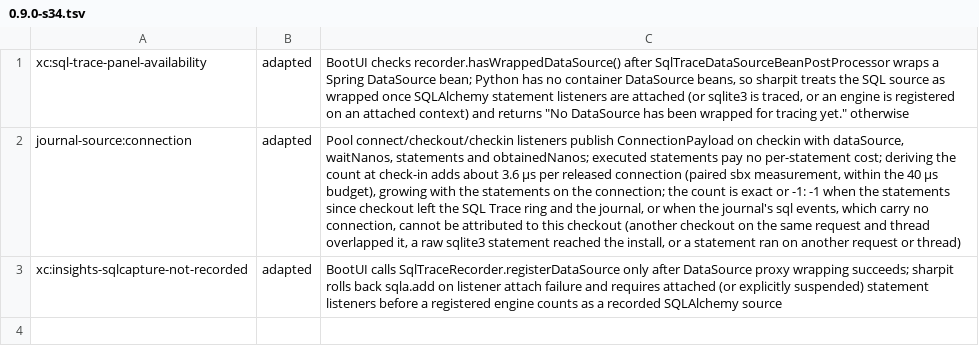
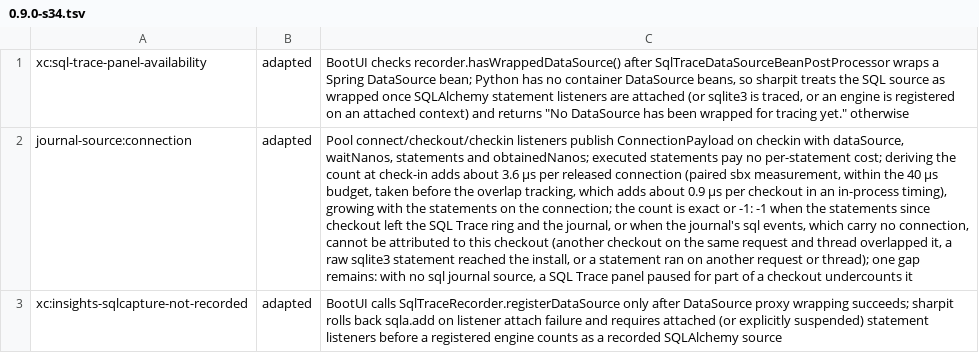
Before and after one commit to ffroliva/sharpit, a TSV file: docs/reference/matrix-updates/0.9.0-s34.tsv, drawn as a sheet; the diff names each change by its address in the sheet, - before the commit and + after, or states it on an @@ line.

Commit message:
fix: see a checkout made while a release is counted, with counters per request and thread
The overlap check ran after the release had stopped following itself and
before the journal count, so a checkout made on the same thread in that
window was neither marked nor seen. The release now counts first, then
checks for an overlap, and stops following itself only after its events
are offered. Open and started counters per request and thread replace the
weak set of open checkouts, which cut the follow and unfollow pair from
about 3.7 to 0.9 us in an in-process timing. The module note and the
connection deviation row record the remaining paused-panel gap.

Signed-off-by: Flavio Oliva <ffroliva@gmail.com>

```diff
--- a/docs/reference/matrix-updates/0.9.0-s34.tsv
+++ b/docs/reference/matrix-updates/0.9.0-s34.tsv
-C2: …40 µs budget), growing with the statements on the connection; the count is exact or -1: -1 when the statements since checkout left the SQL Trace ring and the journal, or when the journal's sql events, which carry no connection, cannot be attributed to this checkout (another checkout on the same request and thread overlapped it, a raw sqlite3 statement reached the install, or a statement ran on another request or thread)
+C2: …40 µs budget, taken before the overlap tracking, which adds about 0.9 µs per checkout in an in-process timing), growing with the statements on the connection; the count is exact or -1: -1 when the statements since checkout left the SQL Trace ring and the journal, or when the journal's sql events, which carry no connection, cannot be attributed to this checkout (another checkout on the same request and thread overlapped it, a raw sqlite3 statement reached the install, or a statement ran on another request or thread); one gap remains: with no sql journal source, a SQL Trace panel paused for part of a checkout undercounts it
```
Also changed, not shown: 1 other file.
